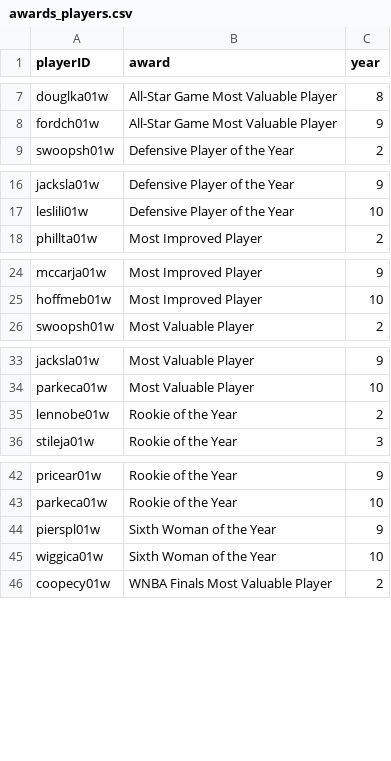
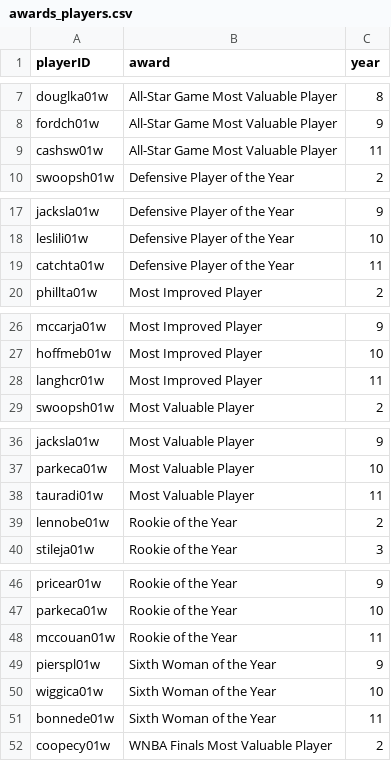
Before and after one commit to DanielRodrigues08/AC-FEUP, a CSV file: data/clean/awards_players.csv, drawn as a sheet; only a part is shown, gaps mark what is left out; the diff covers the shown part only.

```diff
--- a/data/clean/awards_players.csv
+++ b/data/clean/awards_players.csv
@@ -8,2 +8,3 @@ douglka01w,All-Star Game Most Valuable Player,8
 fordch01w,All-Star Game Most Valuable Player,9
+cashsw01w,All-Star Game Most Valuable Player,11
 swoopsh01w,Defensive Player of the Year,2
@@ -17,2 +18,3 @@ jacksla01w,Defensive Player of the Year,9
 leslili01w,Defensive Player of the Year,10
+catchta01w,Defensive Player of the Year,11
 phillta01w,Most Improved Player,2
@@ -25,2 +27,3 @@ mccarja01w,Most Improved Player,9
 hoffmeb01w,Most Improved Player,10
+langhcr01w,Most Improved Player,11
 swoopsh01w,Most Valuable Player,2
@@ -34,2 +37,3 @@ jacksla01w,Most Valuable Player,9
 parkeca01w,Most Valuable Player,10
+tauradi01w,Most Valuable Player,11
 lennobe01w,Rookie of the Year,2
@@ -43,4 +47,6 @@ pricear01w,Rookie of the Year,9
 parkeca01w,Rookie of the Year,10
+mccouan01w,Rookie of the Year,11
 pierspl01w,Sixth Woman of the Year,9
 wiggica01w,Sixth Woman of the Year,10
+bonnede01w,Sixth Woman of the Year,11
 coopecy01w,WNBA Finals Most Valuable Player,2
```
Also changed, not shown: 1 added row elsewhere in this file, data/clean/coaches.csv, data/clean/players_teams.csv, 16 other files.
